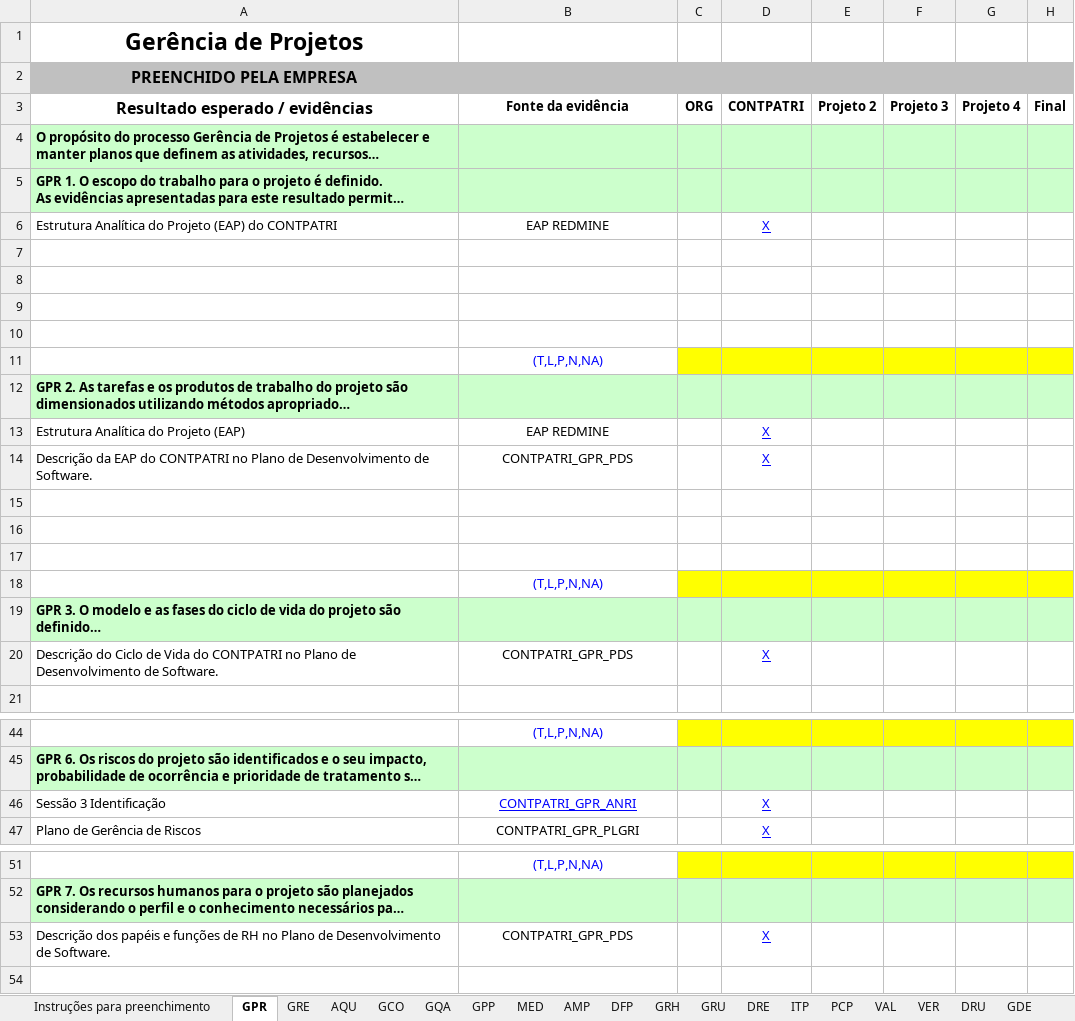
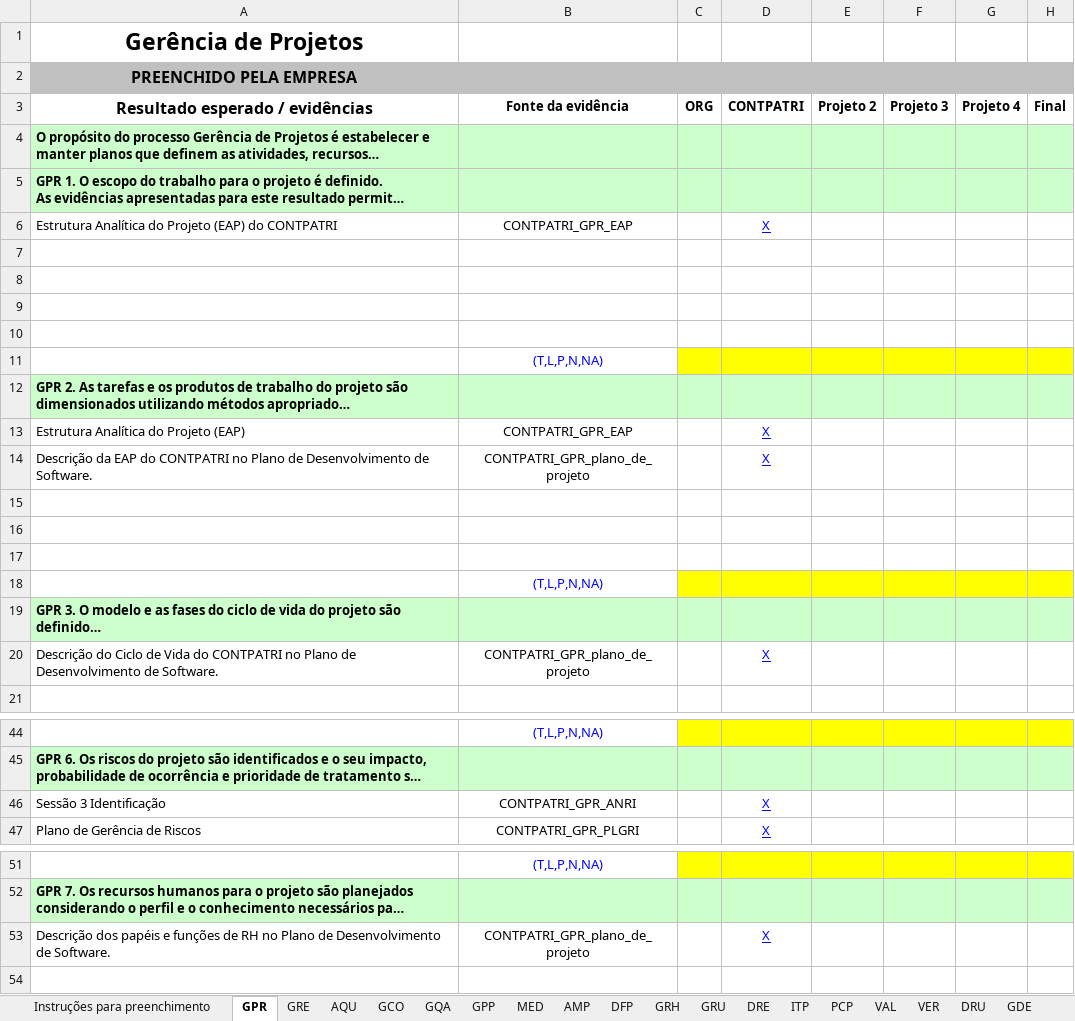
Before and after one commit to FabricaDeSoftwareINF/contpatri-012013, an Excel workbook: MARCO 1 28-05/CONTPATRI_GQA_PAMPS_planilha_avaliacao_mps_1.0.xlsx, sheet GPR, drawn as a sheet; only a part is shown, gaps mark what is left out; long unchanged cells end in …; values as stored, in another font and other column widths than the file's, no borders; the diff covers the shown part only; the diff names each change by its address in the sheet, - before the commit and + after, or states it on an @@ line.

Commit message:
Atualização do plano de projeto e planilha mpsbr

```diff
--- a/MARCO 1 28-05/CONTPATRI_GQA_PAMPS_planilha_avaliacao_mps_1.0.xlsx (sheet GPR)
+++ b/MARCO 1 28-05/CONTPATRI_GQA_PAMPS_planilha_avaliacao_mps_1.0.xlsx (sheet GPR)
-B6 (Fonte da evidência): EAP REDMINE
+B6 (Fonte da evidência): CONTPATRI_GPR_EAP
-B13 (Fonte da evidência): EAP REDMINE
+B13 (Fonte da evidência): CONTPATRI_GPR_EAP
-B14 (Fonte da evidência): CONTPATRI_GPR_PDS
+B14 (Fonte da evidência): CONTPATRI_GPR_plano_de_projeto
-B20 (Fonte da evidência): CONTPATRI_GPR_PDS
+B20 (Fonte da evidência): CONTPATRI_GPR_plano_de_projeto
@@ B46 underline: on → off, text colour: #0000FF → black @@
-B53 (Fonte da evidência): CONTPATRI_GPR_PDS
+B53 (Fonte da evidência): CONTPATRI_GPR_plano_de_projeto
```
Also changed, not shown: 7 edited cells elsewhere in this sheet, sheet GRE, 1 other file.
